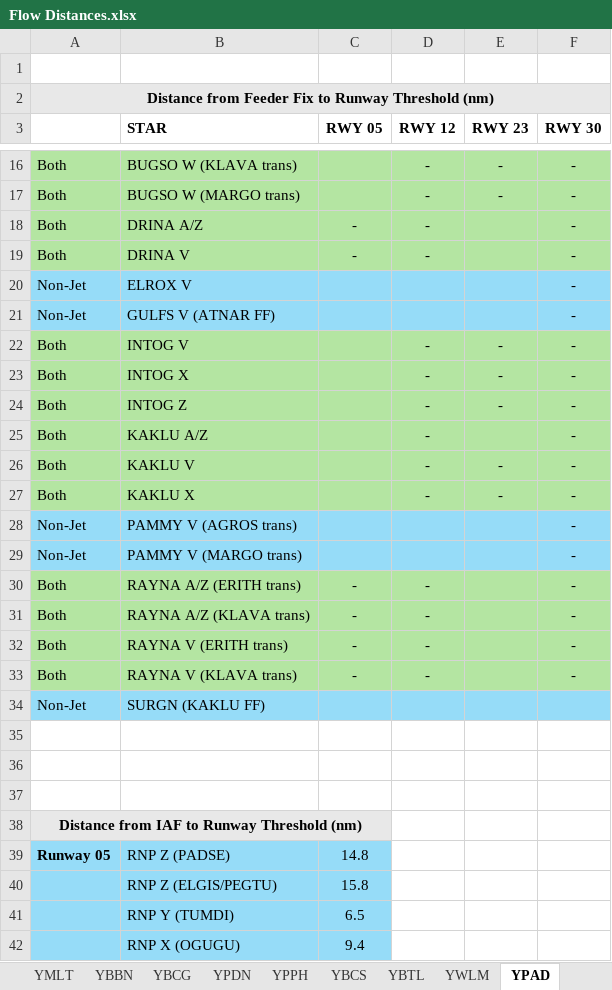
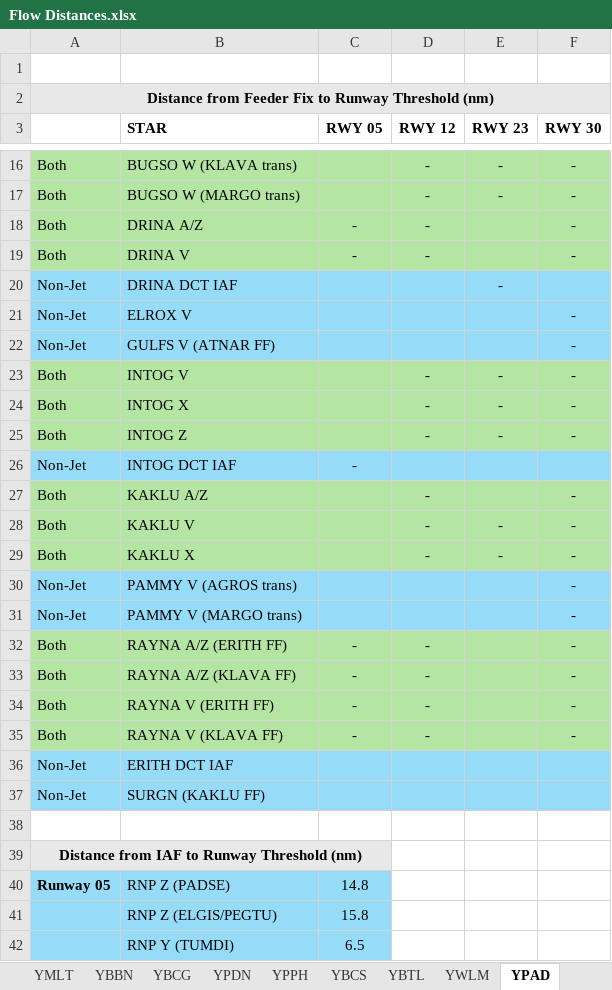
Before and after one commit to vatpac-technology/image-source-files, an Excel workbook: flow-data/Flow Distances.xlsx, sheet YPAD, drawn as a sheet; only a part is shown, gaps mark what is left out; the shorter side is filled out with more unchanged rows; values as stored, in another font and other column widths than the file's, no borders; removed rows and columns are numbered as before the commit, all else as after; the diff names each change by its address in the sheet, - before the commit and + after, or states it on an @@ line.

Commit message:
Update YPAD structure

```diff
--- a/flow-data/Flow Distances.xlsx (sheet YPAD)
+++ b/flow-data/Flow Distances.xlsx (sheet YPAD)
+row 20: Non-Jet | DRINA DCT IAF |  |  | -
+row 26: Non-Jet | INTOG DCT IAF | -
-B32 (STAR): RAYNA A/Z (ERITH trans)
+B32 (STAR): RAYNA A/Z (ERITH FF)
-B33 (STAR): RAYNA A/Z (KLAVA trans)
+B33 (STAR): RAYNA A/Z (KLAVA FF)
-B34 (STAR): RAYNA V (ERITH trans)
+B34 (STAR): RAYNA V (ERITH FF)
-B35 (STAR): RAYNA V (KLAVA trans)
+B35 (STAR): RAYNA V (KLAVA FF)
+row 36: Non-Jet | ERITH DCT IAF
-row 35: (empty)
-row 36: (empty)
```
